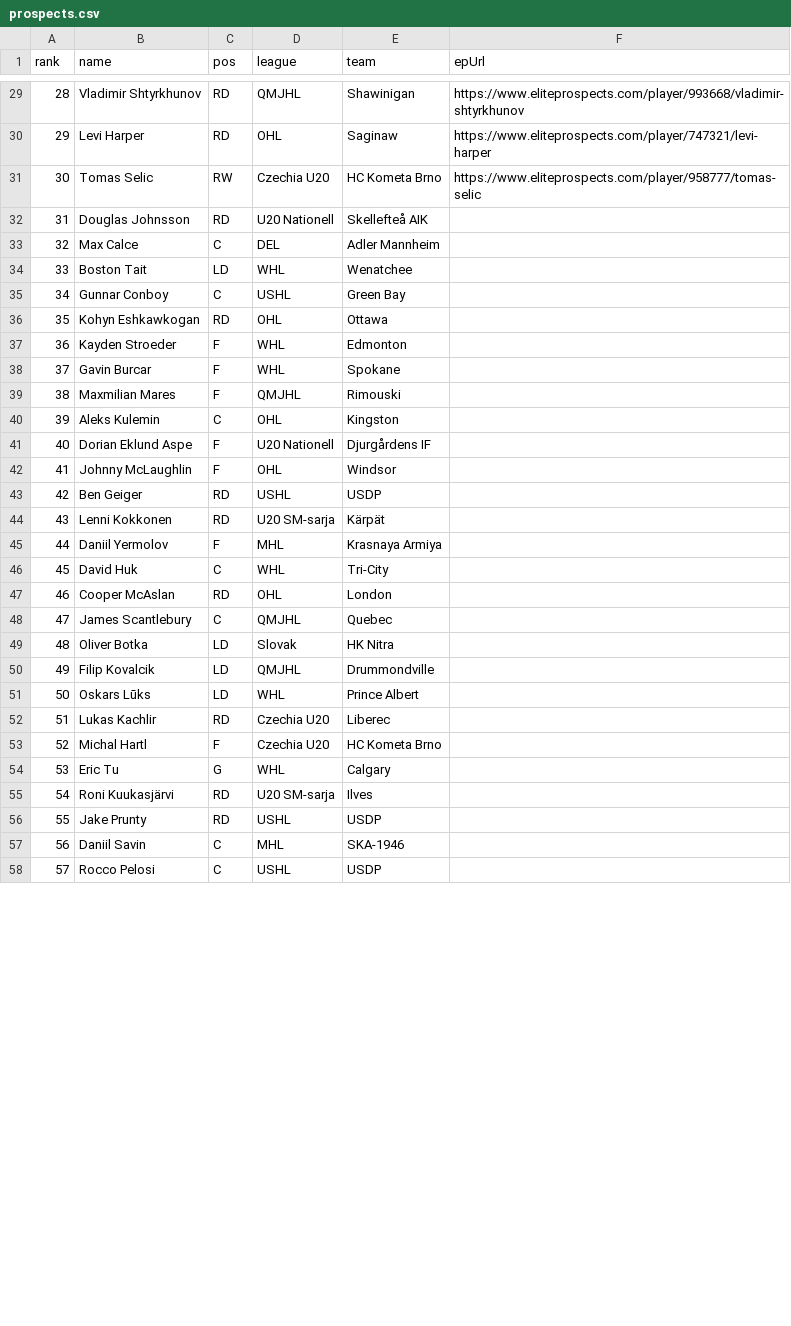
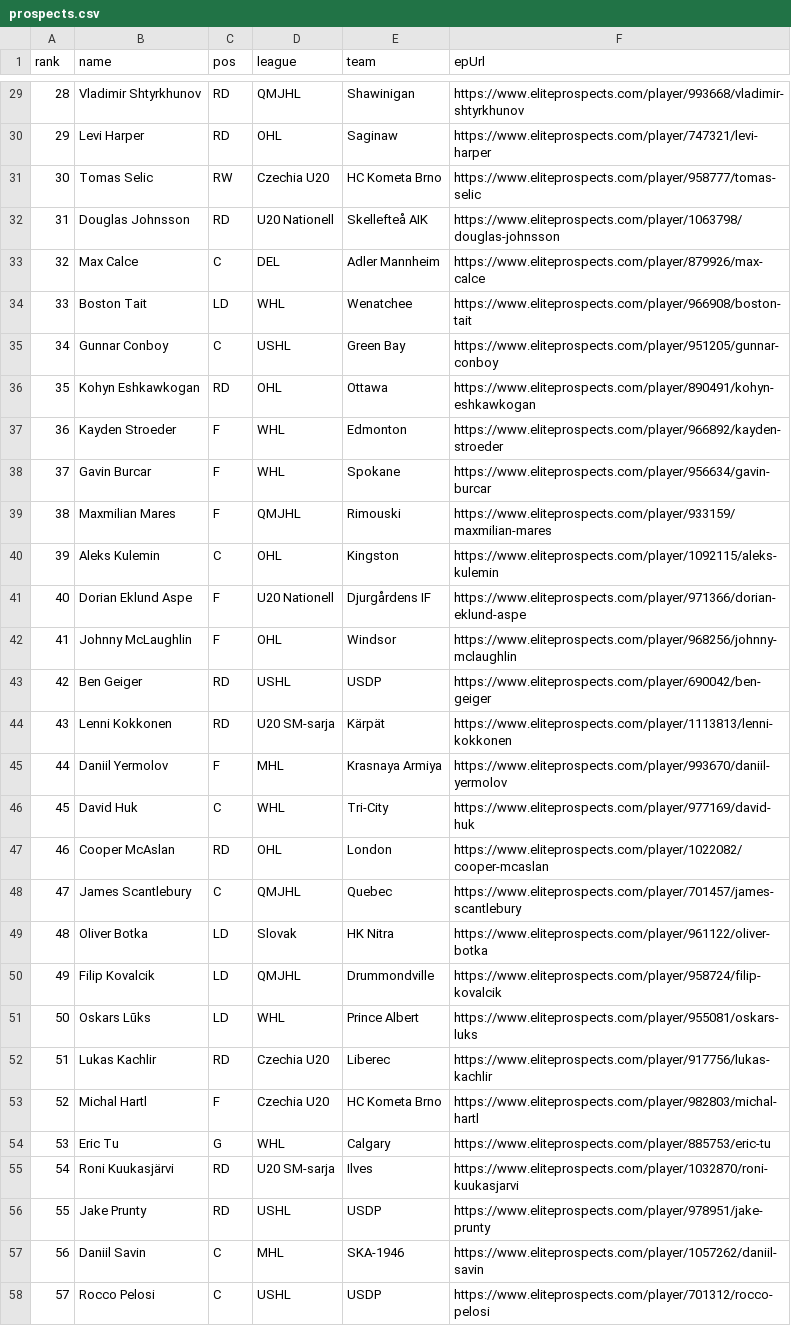
Before and after one commit to joshcohn27/nhl-lottery-sim, a CSV file: public/mock/prospects.csv, drawn as a sheet; only a part is shown, gaps mark what is left out; the diff covers the shown part only.

```diff
--- a/public/mock/prospects.csv
+++ b/public/mock/prospects.csv
@@ -31,28 +31,28 @@ rank,name,pos,league,team,epUrl
 30,Tomas Selic,RW,Czechia U20,HC Kometa Brno,https://www.eliteprospects.com/player/958777/tomas-selic
-31,Douglas Johnsson,RD,U20 Nationell,Skellefteå AIK
-32,Max Calce,C,DEL,Adler Mannheim
-33,Boston Tait,LD,WHL,Wenatchee
-34,Gunnar Conboy,C,USHL,Green Bay
-35,Kohyn Eshkawkogan,RD,OHL,Ottawa
-36,Kayden Stroeder,F,WHL,Edmonton
-37,Gavin Burcar,F,WHL,Spokane
-38,Maxmilian Mares,F,QMJHL,Rimouski
-39,Aleks Kulemin,C,OHL,Kingston
-40,Dorian Eklund Aspe,F,U20 Nationell,Djurgårdens IF
-41,Johnny McLaughlin,F,OHL,Windsor
-42,Ben Geiger,RD,USHL,USDP
-43,Lenni Kokkonen,RD,U20 SM-sarja,Kärpät
-44,Daniil Yermolov,F,MHL,Krasnaya Armiya
-45,David Huk,C,WHL,Tri-City
-46,Cooper McAslan,RD,OHL,London
-47,James Scantlebury,C,QMJHL,Quebec
-48,Oliver Botka,LD,Slovak,HK Nitra
-49,Filip Kovalcik,LD,QMJHL,Drummondville
-50,Oskars Lūks,LD,WHL,Prince Albert
-51,Lukas Kachlir,RD,Czechia U20,Liberec
-52,Michal Hartl,F,Czechia U20,HC Kometa Brno
-53,Eric Tu,G,WHL,Calgary
-54,Roni Kuukasjärvi,RD,U20 SM-sarja,Ilves
-55,Jake Prunty,RD,USHL,USDP
-56,Daniil Savin,C,MHL,SKA-1946
-57,Rocco Pelosi,C,USHL,USDP
+31,Douglas Johnsson,RD,U20 Nationell,Skellefteå AIK,https://www.eliteprospects.com/player/1063798/douglas-johnsson
+32,Max Calce,C,DEL,Adler Mannheim,https://www.eliteprospects.com/player/879926/max-calce
+33,Boston Tait,LD,WHL,Wenatchee,https://www.eliteprospects.com/player/966908/boston-tait
+34,Gunnar Conboy,C,USHL,Green Bay,https://www.eliteprospects.com/player/951205/gunnar-conboy
+35,Kohyn Eshkawkogan,RD,OHL,Ottawa,https://www.eliteprospects.com/player/890491/kohyn-eshkawkogan
+36,Kayden Stroeder,F,WHL,Edmonton,https://www.eliteprospects.com/player/966892/kayden-stroeder
+37,Gavin Burcar,F,WHL,Spokane,https://www.eliteprospects.com/player/956634/gavin-burcar
+38,Maxmilian Mares,F,QMJHL,Rimouski,https://www.eliteprospects.com/player/933159/maxmilian-mares
+39,Aleks Kulemin,C,OHL,Kingston,https://www.eliteprospects.com/player/1092115/aleks-kulemin
+40,Dorian Eklund Aspe,F,U20 Nationell,Djurgårdens IF,https://www.eliteprospects.com/player/971366/dorian-eklund-aspe
+41,Johnny McLaughlin,F,OHL,Windsor,https://www.eliteprospects.com/player/968256/johnny-mclaughlin
+42,Ben Geiger,RD,USHL,USDP,https://www.eliteprospects.com/player/690042/ben-geiger
+43,Lenni Kokkonen,RD,U20 SM-sarja,Kärpät,https://www.eliteprospects.com/player/1113813/lenni-kokkonen
+44,Daniil Yermolov,F,MHL,Krasnaya Armiya,https://www.eliteprospects.com/player/993670/daniil-yermolov
+45,David Huk,C,WHL,Tri-City,https://www.eliteprospects.com/player/977169/david-huk
+46,Cooper McAslan,RD,OHL,London,https://www.eliteprospects.com/player/1022082/cooper-mcaslan
+47,James Scantlebury,C,QMJHL,Quebec,https://www.eliteprospects.com/player/701457/james-scantlebury
+48,Oliver Botka,LD,Slovak,HK Nitra,https://www.eliteprospects.com/player/961122/oliver-botka
+49,Filip Kovalcik,LD,QMJHL,Drummondville,https://www.eliteprospects.com/player/958724/filip-kovalcik
+50,Oskars Lūks,LD,WHL,Prince Albert,https://www.eliteprospects.com/player/955081/oskars-luks
+51,Lukas Kachlir,RD,Czechia U20,Liberec,https://www.eliteprospects.com/player/917756/lukas-kachlir
+52,Michal Hartl,F,Czechia U20,HC Kometa Brno,https://www.eliteprospects.com/player/982803/michal-hartl
+53,Eric Tu,G,WHL,Calgary,https://www.eliteprospects.com/player/885753/eric-tu
+54,Roni Kuukasjärvi,RD,U20 SM-sarja,Ilves,https://www.eliteprospects.com/player/1032870/roni-kuukasjarvi
+55,Jake Prunty,RD,USHL,USDP,https://www.eliteprospects.com/player/978951/jake-prunty
+56,Daniil Savin,C,MHL,SKA-1946,https://www.eliteprospects.com/player/1057262/daniil-savin
+57,Rocco Pelosi,C,USHL,USDP,https://www.eliteprospects.com/player/701312/rocco-pelosi
```
Also changed, not shown: 23 edited cells elsewhere in this file.
